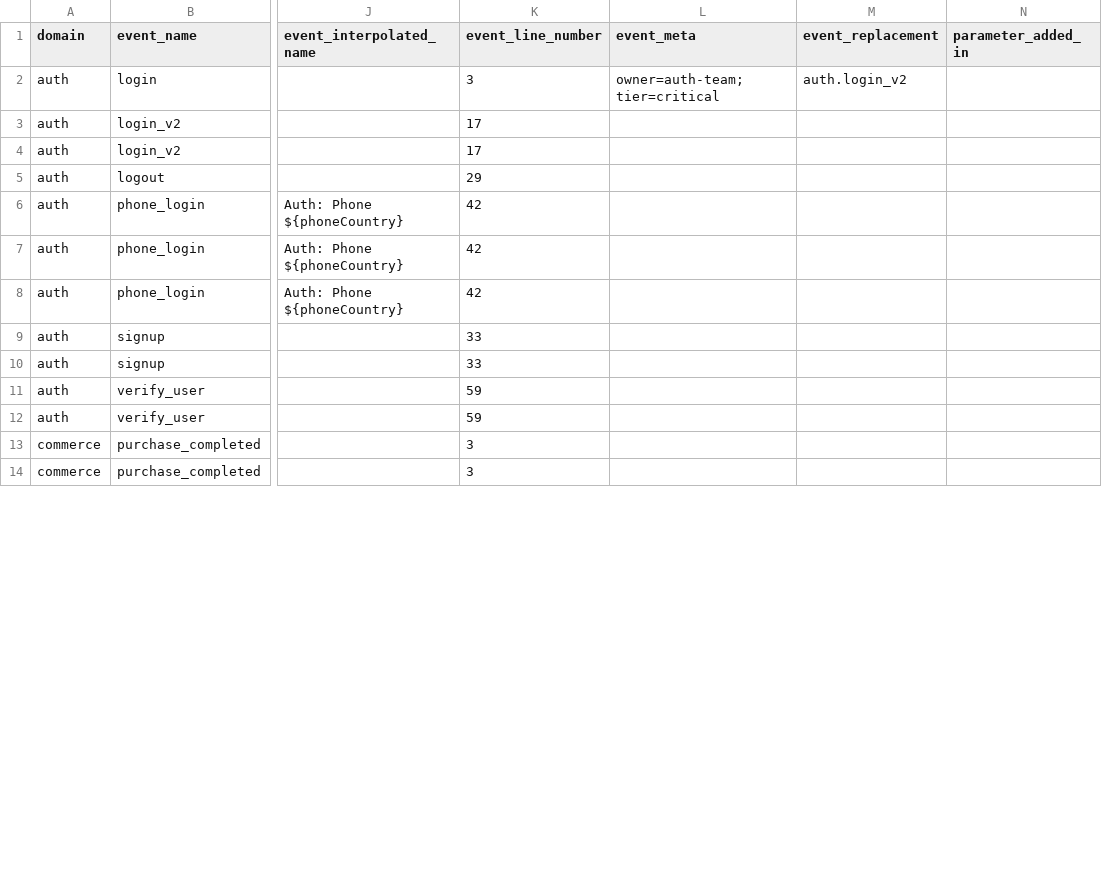
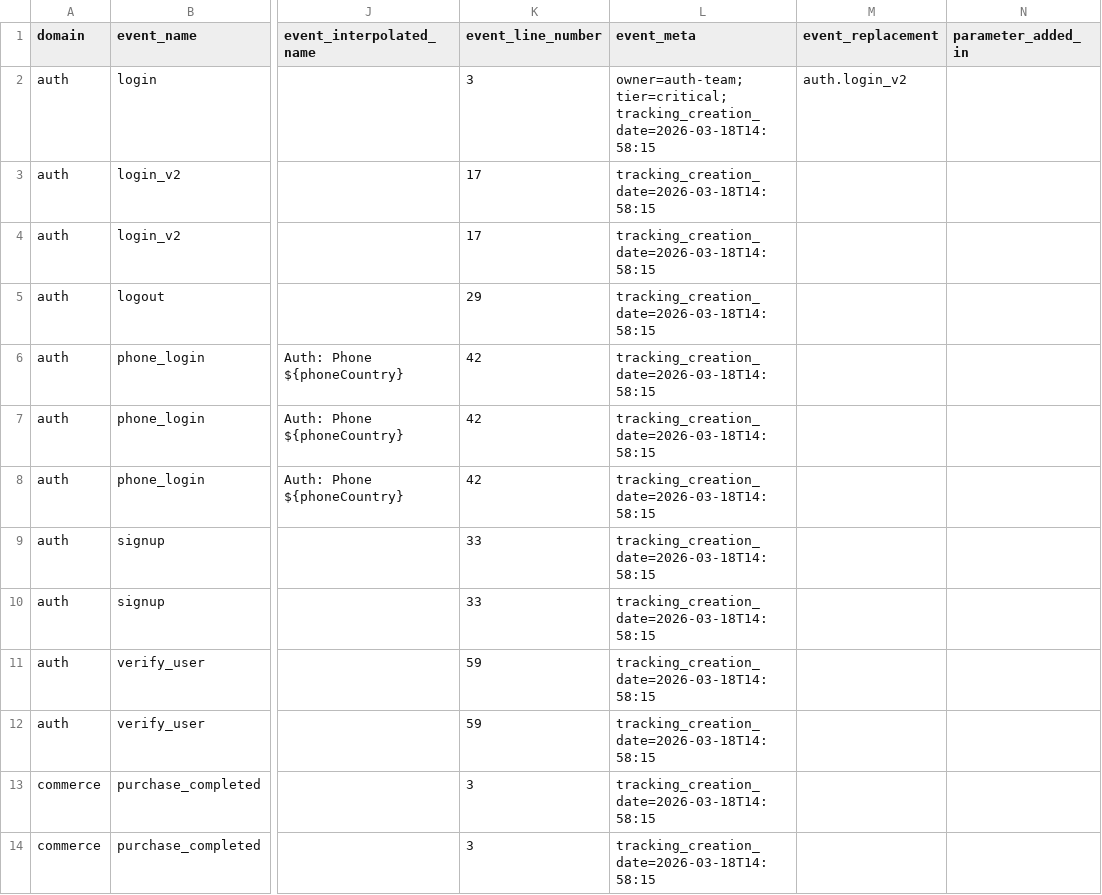
Before and after one commit to yelmuratoff/analytics_gen, a CSV file: example/assets/generated/analytics_master.csv, drawn as a sheet; only a part is shown, gaps mark what is left out; the diff covers the shown part only; the diff names each change by its address in the sheet, - before the commit and + after, or states it on an @@ line.

Commit message:
feat: Introduce `tracking_creation_date` metadata for analytics events and regenerate all related tracking assets.

```diff
--- a/example/assets/generated/analytics_master.csv
+++ b/example/assets/generated/analytics_master.csv
-L2 (event_meta): owner=auth-team; tier=critical
+L2 (event_meta): owner=auth-team; tier=critical; tracking_creation_date=2026-03-18T14:58:15
-L3:L14 (event_meta): (empty)
+L3:L14 (event_meta): tracking_creation_date=2026-03-18T14:58:15
```
Also changed, not shown: 12 edited cells elsewhere in this file, example/assets/generated/analytics_events.csv, 21 other files.
